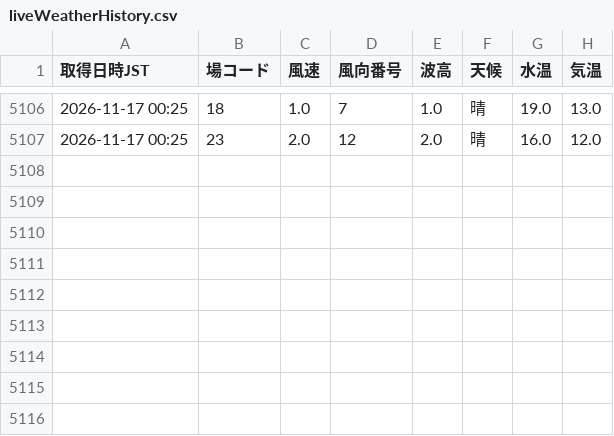
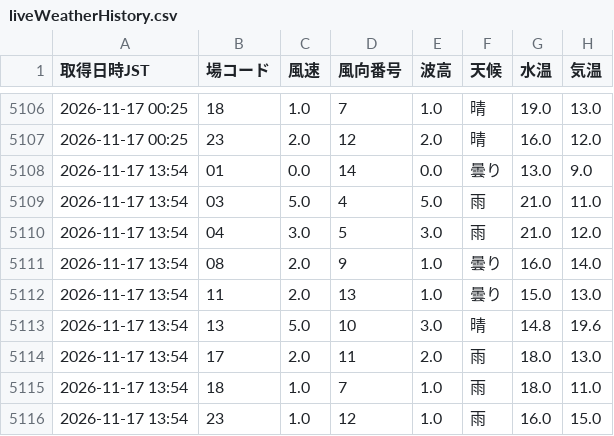
Before and after one commit to shigezou926/pallas-mercato-7k9, a CSV file: docs/data/liveWeatherHistory.csv, drawn as a sheet; only a part is shown, gaps mark what is left out; the diff names each change by its address in the sheet, - before the commit and + after, or states it on an @@ line.

```diff
--- a/docs/data/liveWeatherHistory.csv
+++ b/docs/data/liveWeatherHistory.csv
+row 5108: 2026-11-17 13:54 | 01 | 0.0 | 14 | 0.0 | 曇り | 13.0 | 9.0
+row 5109: 2026-11-17 13:54 | 03 | 5.0 | 4 | 5.0 | 雨 | 21.0 | 11.0
+row 5110: 2026-11-17 13:54 | 04 | 3.0 | 5 | 3.0 | 雨 | 21.0 | 12.0
+row 5111: 2026-11-17 13:54 | 08 | 2.0 | 9 | 1.0 | 曇り | 16.0 | 14.0
+row 5112: 2026-11-17 13:54 | 11 | 2.0 | 13 | 1.0 | 曇り | 15.0 | 13.0
+row 5113: 2026-11-17 13:54 | 13 | 5.0 | 10 | 3.0 | 晴 | 14.8 | 19.6
+row 5114: 2026-11-17 13:54 | 17 | 2.0 | 11 | 2.0 | 雨 | 18.0 | 13.0
+row 5115: 2026-11-17 13:54 | 18 | 1.0 | 7 | 1.0 | 雨 | 18.0 | 11.0
+row 5116: 2026-11-17 13:54 | 23 | 1.0 | 12 | 1.0 | 雨 | 16.0 | 15.0
```
Also changed, not shown: 1 other file.
